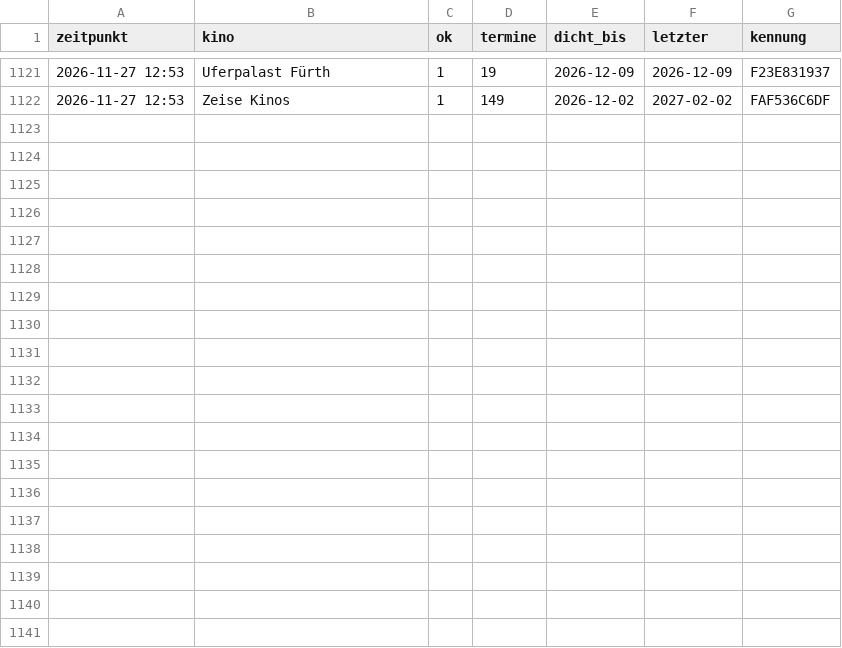
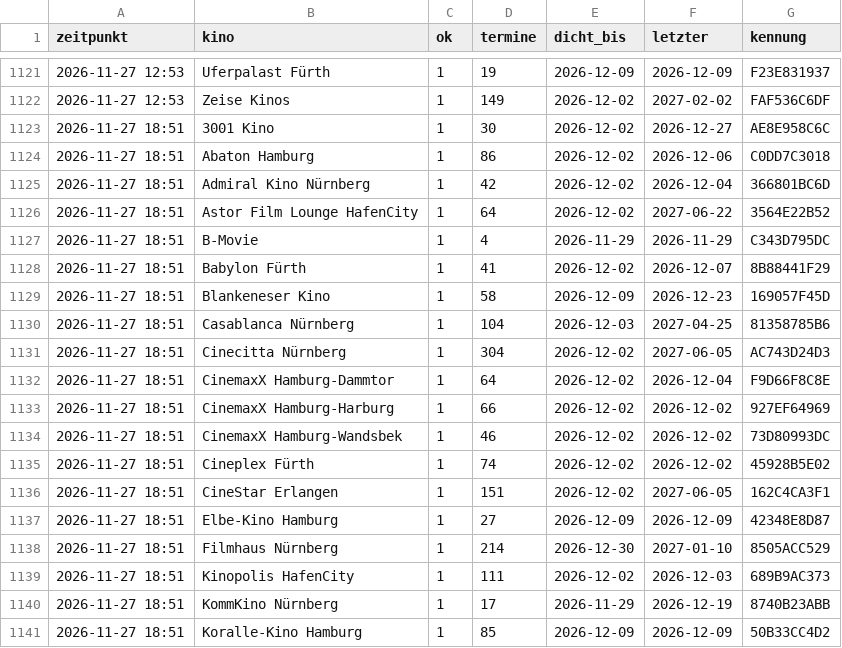
Before and after one commit to noris357/kinoprogramm, a CSV file: daten/beobachtung.csv, drawn as a sheet; only a part is shown, gaps mark what is left out; the diff covers the shown part only.

```diff
--- a/daten/beobachtung.csv
+++ b/daten/beobachtung.csv
@@ -1122 +1122,20 @@ zeitpunkt,kino,ok,termine,dicht_bis,letzter,kennung
 2026-11-27 12:53,"Zeise Kinos",1,149,2026-12-02,2027-02-02,FAF536C6DF
+2026-11-27 18:51,"3001 Kino",1,30,2026-12-02,2026-12-27,AE8E958C6C
+2026-11-27 18:51,"Abaton Hamburg",1,86,2026-12-02,2026-12-06,C0DD7C3018
+2026-11-27 18:51,"Admiral Kino Nürnberg",1,42,2026-12-02,2026-12-04,366801BC6D
+2026-11-27 18:51,"Astor Film Lounge HafenCity",1,64,2026-12-02,2027-06-22,3564E22B52
+2026-11-27 18:51,"B-Movie",1,4,2026-11-29,2026-11-29,C343D795DC
+2026-11-27 18:51,"Babylon Fürth",1,41,2026-12-02,2026-12-07,8B88441F29
+2026-11-27 18:51,"Blankeneser Kino",1,58,2026-12-09,2026-12-23,169057F45D
+2026-11-27 18:51,"Casablanca Nürnberg",1,104,2026-12-03,2027-04-25,81358785B6
+2026-11-27 18:51,"Cinecitta Nürnberg",1,304,2026-12-02,2027-06-05,AC743D24D3
+2026-11-27 18:51,"CinemaxX Hamburg-Dammtor",1,64,2026-12-02,2026-12-04,F9D66F8C8E
+2026-11-27 18:51,"CinemaxX Hamburg-Harburg",1,66,2026-12-02,2026-12-02,927EF64969
+2026-11-27 18:51,"CinemaxX Hamburg-Wandsbek",1,46,2026-12-02,2026-12-02,73D80993DC
+2026-11-27 18:51,"Cineplex Fürth",1,74,2026-12-02,2026-12-02,45928B5E02
+2026-11-27 18:51,"CineStar Erlangen",1,151,2026-12-02,2027-06-05,162C4CA3F1
+2026-11-27 18:51,"Elbe-Kino Hamburg",1,27,2026-12-09,2026-12-09,42348E8D87
+2026-11-27 18:51,"Filmhaus Nürnberg",1,214,2026-12-30,2027-01-10,8505ACC529
+2026-11-27 18:51,"Kinopolis HafenCity",1,111,2026-12-02,2026-12-03,689B9AC373
+2026-11-27 18:51,"KommKino Nürnberg",1,17,2026-11-29,2026-12-19,8740B23ABB
+2026-11-27 18:51,"Koralle-Kino Hamburg",1,85,2026-12-09,2026-12-09,50B33CC4D2
```
Also changed, not shown: 10 added rows elsewhere in this file.
